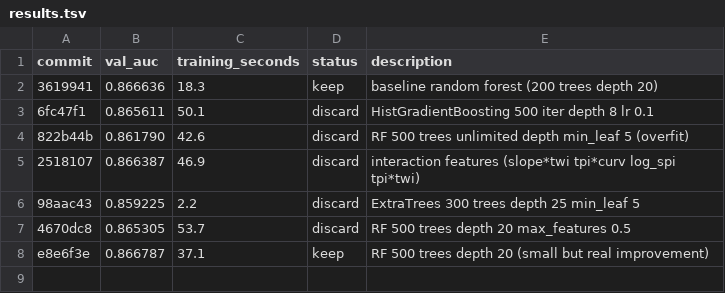
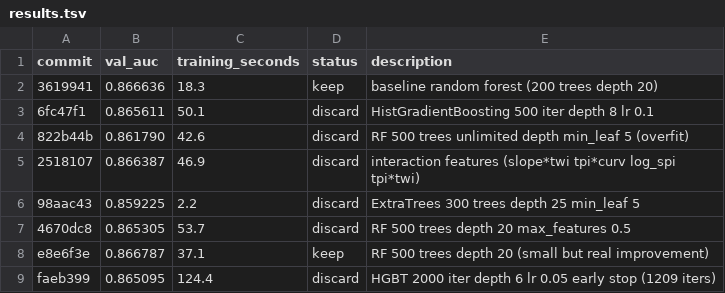
Before and after one commit to camerhann/autoresearch, a TSV file: results.tsv, drawn as a sheet.

```diff
--- a/results.tsv
+++ b/results.tsv
@@ -8 +8,2 @@ commit	val_auc	training_seconds	status	description
 e8e6f3e	0.866787	37.1	keep	RF 500 trees depth 20 (small but real improvement)
+faeb399	0.865095	124.4	discard	HGBT 2000 iter depth 6 lr 0.05 early stop (1209 iters)
```
Also changed, not shown: 1 other file.
